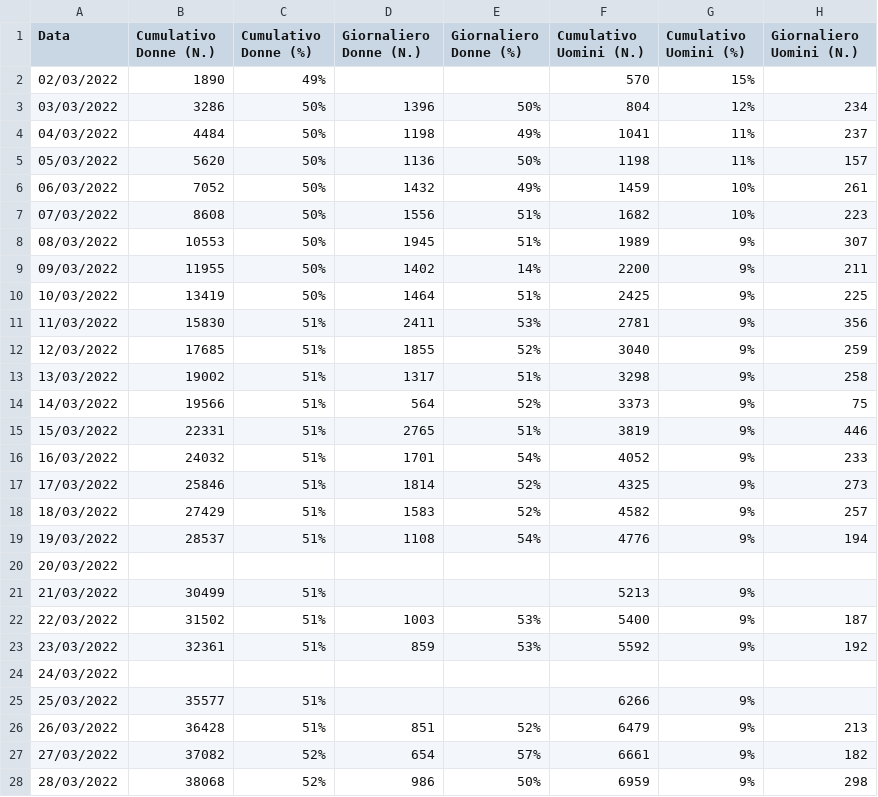
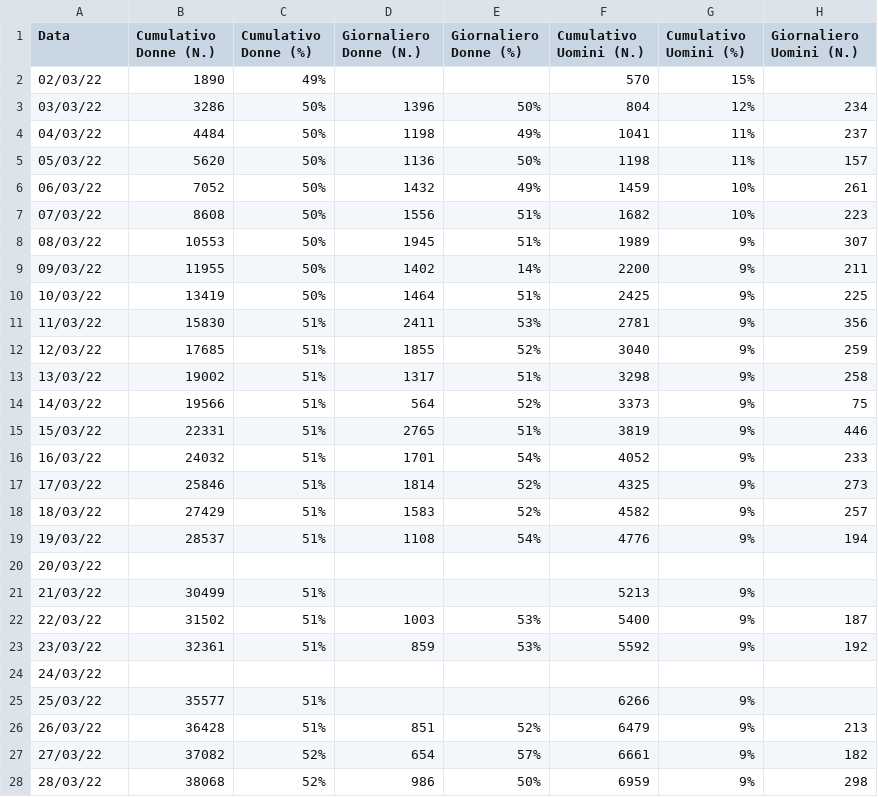
Before and after one commit to fbranda/Ukraine-and-Russia-Conflict, a CSV file: Refugees fleeing Ukraine/Italy/Italy - by date.csv, drawn as a sheet; only a part is shown; the diff covers the shown part only; the diff names each change by its address in the sheet, - before the commit and + after, or states it on an @@ line.

```diff
--- a/Refugees fleeing Ukraine/Italy/Italy - by date.csv
+++ b/Refugees fleeing Ukraine/Italy/Italy - by date.csv
-A2 (Data): 02/03/2022
+A2 (Data): 02/03/22
-A3 (Data): 03/03/2022
+A3 (Data): 03/03/22
-A4 (Data): 04/03/2022
+A4 (Data): 04/03/22
-A5 (Data): 05/03/2022
+A5 (Data): 05/03/22
-A6 (Data): 06/03/2022
+A6 (Data): 06/03/22
-A7 (Data): 07/03/2022
+A7 (Data): 07/03/22
-A8 (Data): 08/03/2022
+A8 (Data): 08/03/22
-A9 (Data): 09/03/2022
+A9 (Data): 09/03/22
-A10 (Data): 10/03/2022
+A10 (Data): 10/03/22
-A11 (Data): 11/03/2022
+A11 (Data): 11/03/22
-A12 (Data): 12/03/2022
+A12 (Data): 12/03/22
-A13 (Data): 13/03/2022
+A13 (Data): 13/03/22
-A14 (Data): 14/03/2022
+A14 (Data): 14/03/22
-A15 (Data): 15/03/2022
+A15 (Data): 15/03/22
-A16 (Data): 16/03/2022
+A16 (Data): 16/03/22
-A17 (Data): 17/03/2022
+A17 (Data): 17/03/22
-A18 (Data): 18/03/2022
+A18 (Data): 18/03/22
-A19 (Data): 19/03/2022
+A19 (Data): 19/03/22
-A20 (Data): 20/03/2022
+A20 (Data): 20/03/22
-A21 (Data): 21/03/2022
+A21 (Data): 21/03/22
-A22 (Data): 22/03/2022
+A22 (Data): 22/03/22
-A23 (Data): 23/03/2022
+A23 (Data): 23/03/22
-A24 (Data): 24/03/2022
+A24 (Data): 24/03/22
-A25 (Data): 25/03/2022
+A25 (Data): 25/03/22
-A26 (Data): 26/03/2022
+A26 (Data): 26/03/22
-A27 (Data): 27/03/2022
+A27 (Data): 27/03/22
-A28 (Data): 28/03/2022
+A28 (Data): 28/03/22
```
Also changed, not shown: 2 added rows and 17 edited cells elsewhere in this file, Refugees fleeing Ukraine/By country.csv, Refugees fleeing Ukraine/By date (Cumulative).csv, 6 other files.
